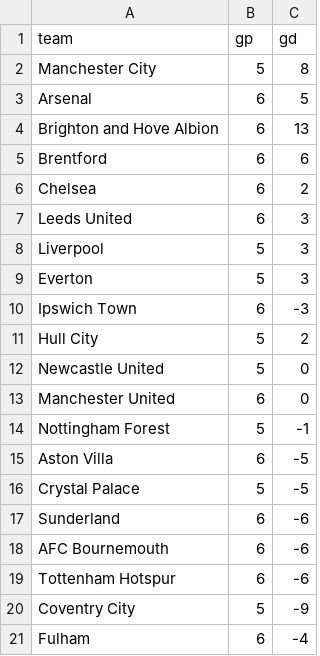
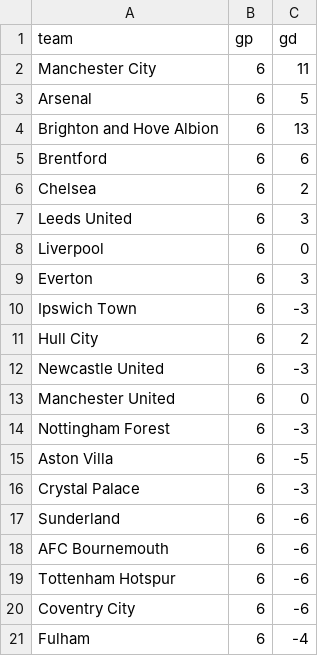
Before and after one commit to Local-Logic-Managers/Sports, a CSV file: maintenance/data/epl_2026_27_standings.csv, drawn as a sheet.

```diff
--- a/maintenance/data/epl_2026_27_standings.csv
+++ b/maintenance/data/epl_2026_27_standings.csv
@@ -1,3 +1,3 @@
 team,gp,gd
-Manchester City,5,8
+Manchester City,6,11
 Arsenal,6,5
@@ -7,11 +7,11 @@ Chelsea,6,2
 Leeds United,6,3
-Liverpool,5,3
-Everton,5,3
+Liverpool,6,0
+Everton,6,3
 Ipswich Town,6,-3
-Hull City,5,2
-Newcastle United,5,0
+Hull City,6,2
+Newcastle United,6,-3
 Manchester United,6,0
-Nottingham Forest,5,-1
+Nottingham Forest,6,-3
 Aston Villa,6,-5
-Crystal Palace,5,-5
+Crystal Palace,6,-3
 Sunderland,6,-6
@@ -19,3 +19,3 @@ AFC Bournemouth,6,-6
 Tottenham Hotspur,6,-6
-Coventry City,5,-9
+Coventry City,6,-6
 Fulham,6,-4
```
Also changed, not shown: maintenance/data/epl_fixtures.csv, maintenance/data/mls_2026_standings.csv, 15 other files.
